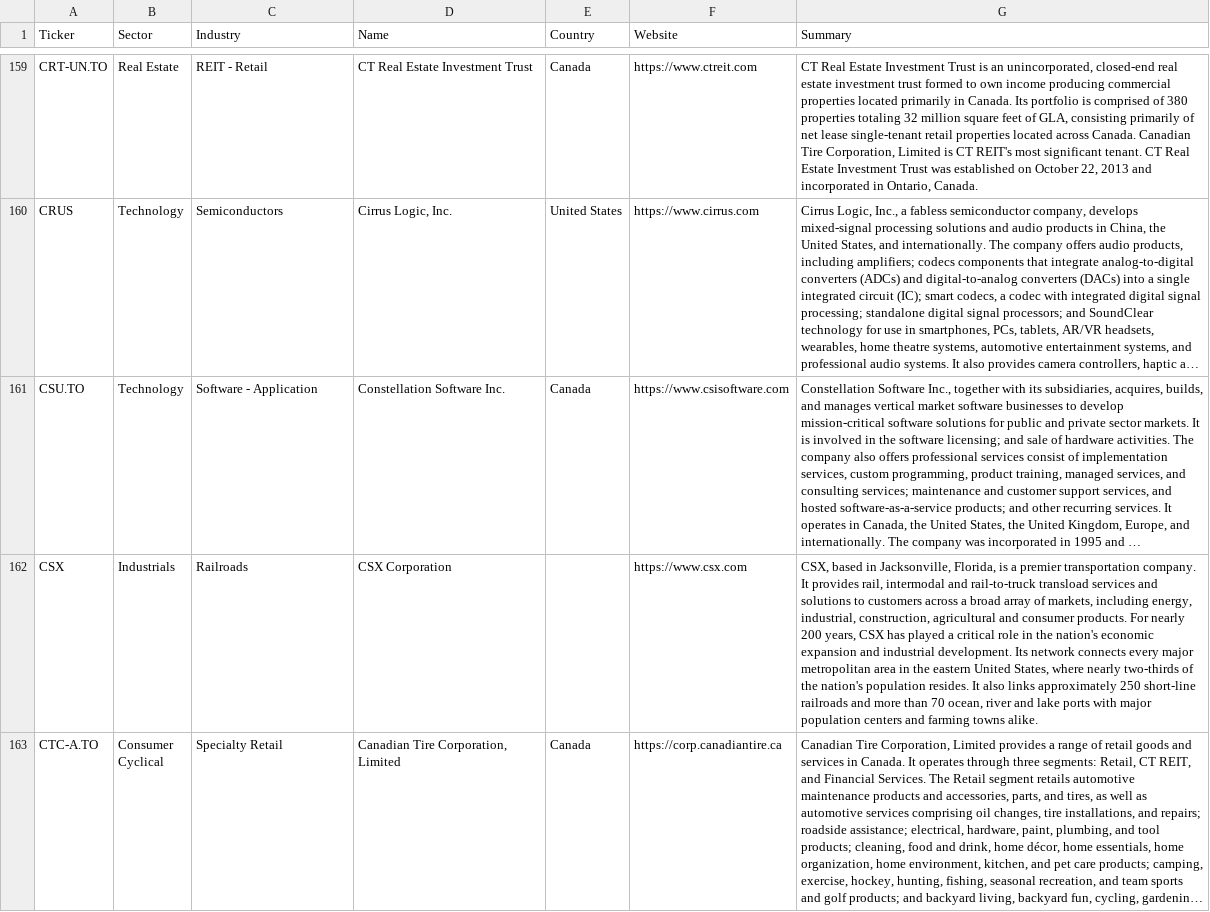
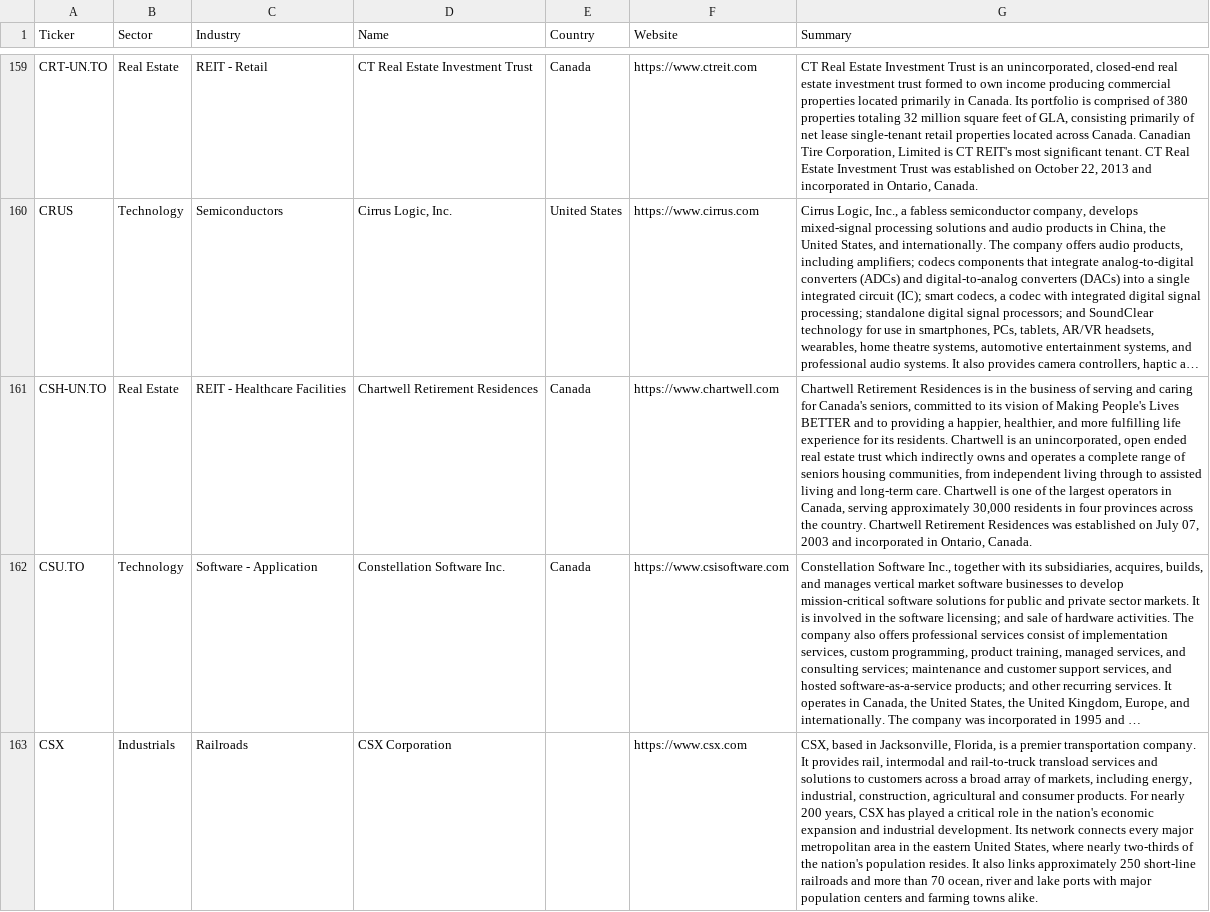
Before and after one commit to becharamezannar-eng/breakout-scanner, a CSV file: reports/sectors.csv, drawn as a sheet; only a part is shown, gaps mark what is left out; the shorter side is filled out with more unchanged rows; long unchanged cells end in …; the diff covers the shown part only; the diff names each change by its address in the sheet, - before the commit and + after, or states it on an @@ line.

```diff
--- a/reports/sectors.csv
+++ b/reports/sectors.csv
+row 161: CSH-UN.TO | Real Estate | REIT - Healthcare Facilities | Chartwell Retirement Residences | Canada | https://www.chartwell.com | Chartwell Retirement Residences is in the business of serving and caring for Canada's seniors, committed to its vision of Making People's Lives BETTER and to providing a happier, healthier, and more fulfilling life experience for its residents. Chartwell is an unincorporated, open ended real estate trust which indirectly owns and operates a complete range of seniors housing communities, from independent living through to assisted living and long-term care. Chartwell is one of the largest operators in Canada, serving approximately 30,000 residents in four provinces across the country. Chartwell Retirement Residences was established on July 07, 2003 and incorporated in Ontario, Canada.
```
Also changed, not shown: 4 added rows elsewhere in this file, 6 other files.
